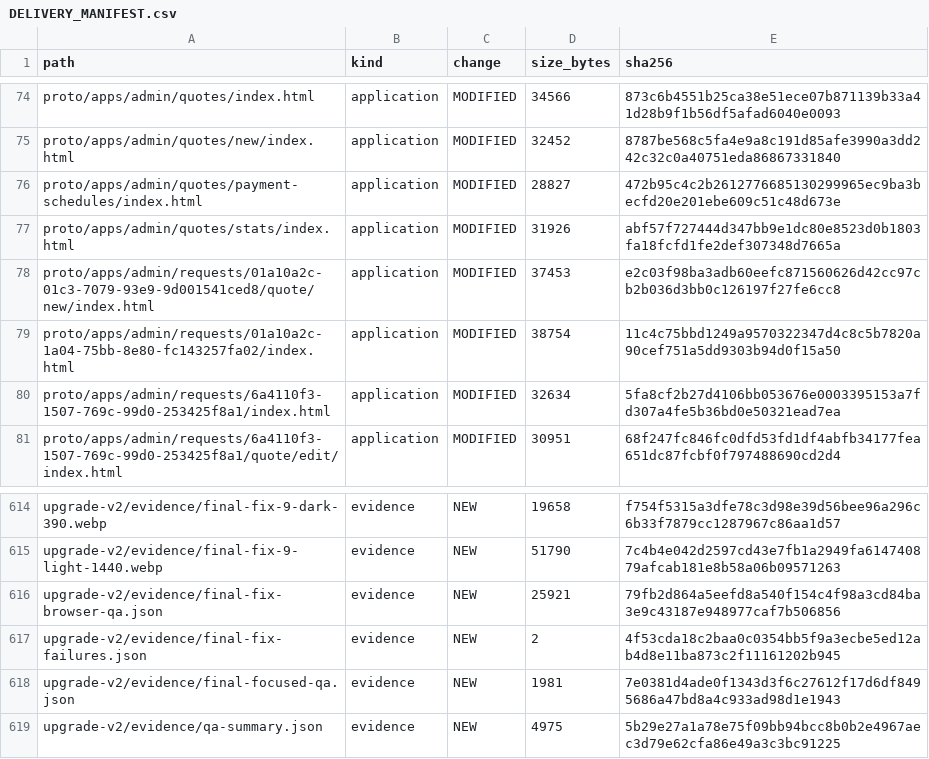
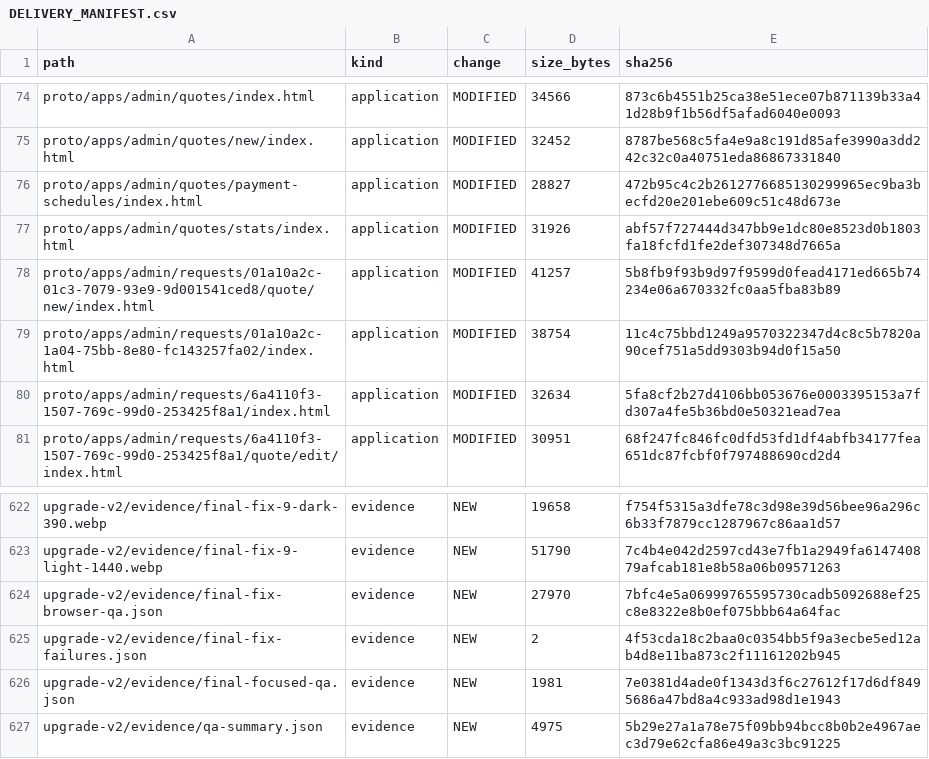
Before and after one commit to nestlancer/frontend-ui-upgrade, a CSV file: upgrade-v2/DELIVERY_MANIFEST.csv, drawn as a sheet; only a part is shown, gaps mark what is left out; the diff covers the shown part only.

```diff
--- a/upgrade-v2/DELIVERY_MANIFEST.csv
+++ b/upgrade-v2/DELIVERY_MANIFEST.csv
@@ -77,3 +77,3 @@ proto/apps/admin/quotes/payment-schedules/index.html,application,MODIFIED,28827,
 proto/apps/admin/quotes/stats/index.html,application,MODIFIED,31926,abf57f727444d347bb9e1dc80e8523d0b1803fa18fcfd1fe2def307348d7665a
-proto/apps/admin/requests/01a10a2c-01c3-7079-93e9-9d001541ced8/quote/new/index.html,application,MODIFIED,37453,e2c03f98ba3adb60eefc871560626d42cc97cb2b036d3bb0c126197f27fe6cc8
+proto/apps/admin/requests/01a10a2c-01c3-7079-93e9-9d001541ced8/quote/new/index.html,application,MODIFIED,41257,5b8fb9f93b9d97f9599d0fead4171ed665b74234e06a670332fc0aa5fba83b89
 proto/apps/admin/requests/01a10a2c-1a04-75bb-8e80-fc143257fa02/index.html,application,MODIFIED,38754,11c4c75bbd1249a9570322347d4c8c5b7820a90cef751a5dd9303b94d0f15a50
@@ -615,3 +623,3 @@ upgrade-v2/evidence/final-fix-9-dark-390.webp,evidence,NEW,19658,f754f5315a3dfe7
 upgrade-v2/evidence/final-fix-9-light-1440.webp,evidence,NEW,51790,7c4b4e042d2597cd43e7fb1a2949fa614740879afcab181e8b58a06b09571263
-upgrade-v2/evidence/final-fix-browser-qa.json,evidence,NEW,25921,79fb2d864a5eefd8a540f154c4f98a3cd84ba3e9c43187e948977caf7b506856
+upgrade-v2/evidence/final-fix-browser-qa.json,evidence,NEW,27970,7bfc4e5a06999765595730cadb5092688ef25c8e8322e8b0ef075bbb64a64fac
 upgrade-v2/evidence/final-fix-failures.json,evidence,NEW,2,4f53cda18c2baa0c0354bb5f9a3ecbe5ed12ab4d8e11ba873c2f11161202b945
```
Also changed, not shown: 11 added rows, 2 removed rows and 26 edited cells elsewhere in this file, upgrade-v2/MOTION_REGISTER.csv, upgrade-v2/PAGE_COVERAGE.csv, 26 other files.
